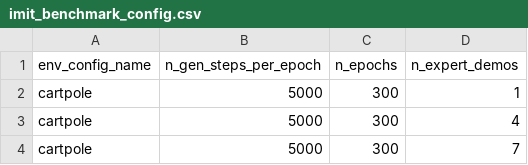
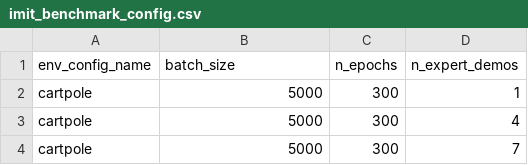
Before and after one commit to HumanCompatibleAI/imitation, a CSV file: experiments/imit_benchmark_config.csv, drawn as a sheet; only a part is shown.

Commit message:
imit_benchmark_config.csv: Use batch_size instead of n_gen_steps_per_epoch

```diff
--- a/experiments/imit_benchmark_config.csv
+++ b/experiments/imit_benchmark_config.csv
@@ -1,2 +1,2 @@
-env_config_name,n_gen_steps_per_epoch,n_epochs,n_expert_demos
+env_config_name,batch_size,n_epochs,n_expert_demos
 cartpole,5000,300,1
```
Also changed, not shown: 2 other files.
